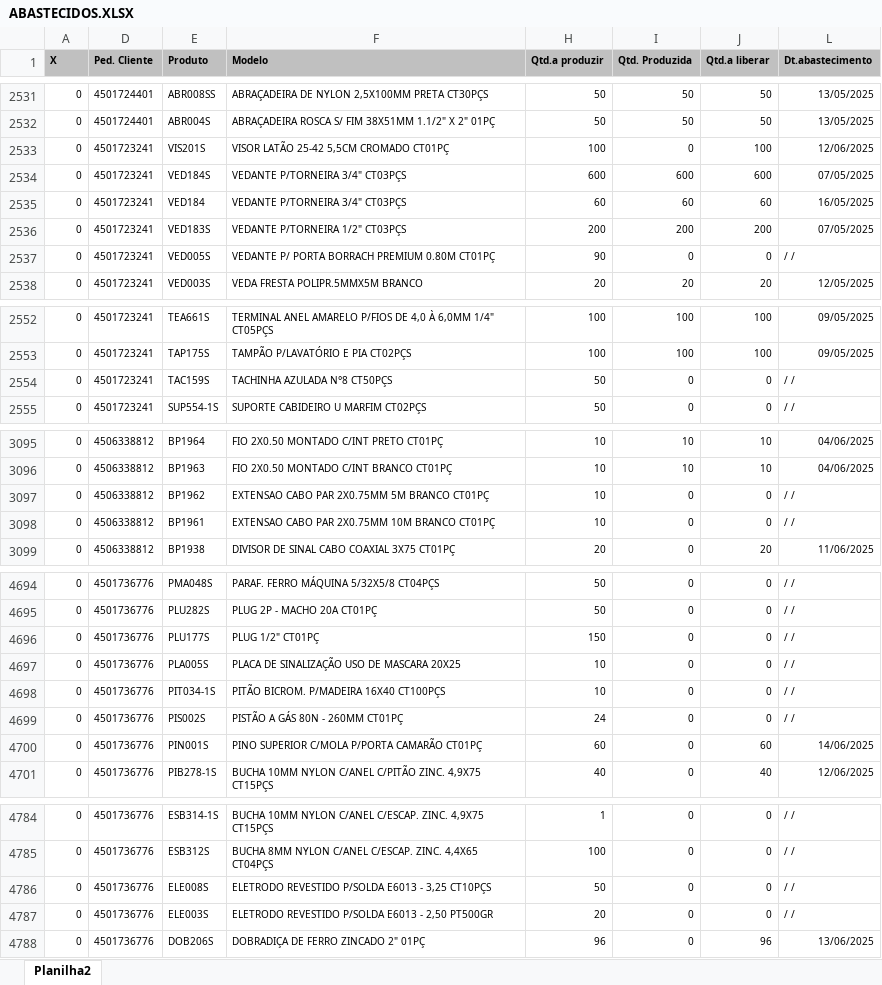
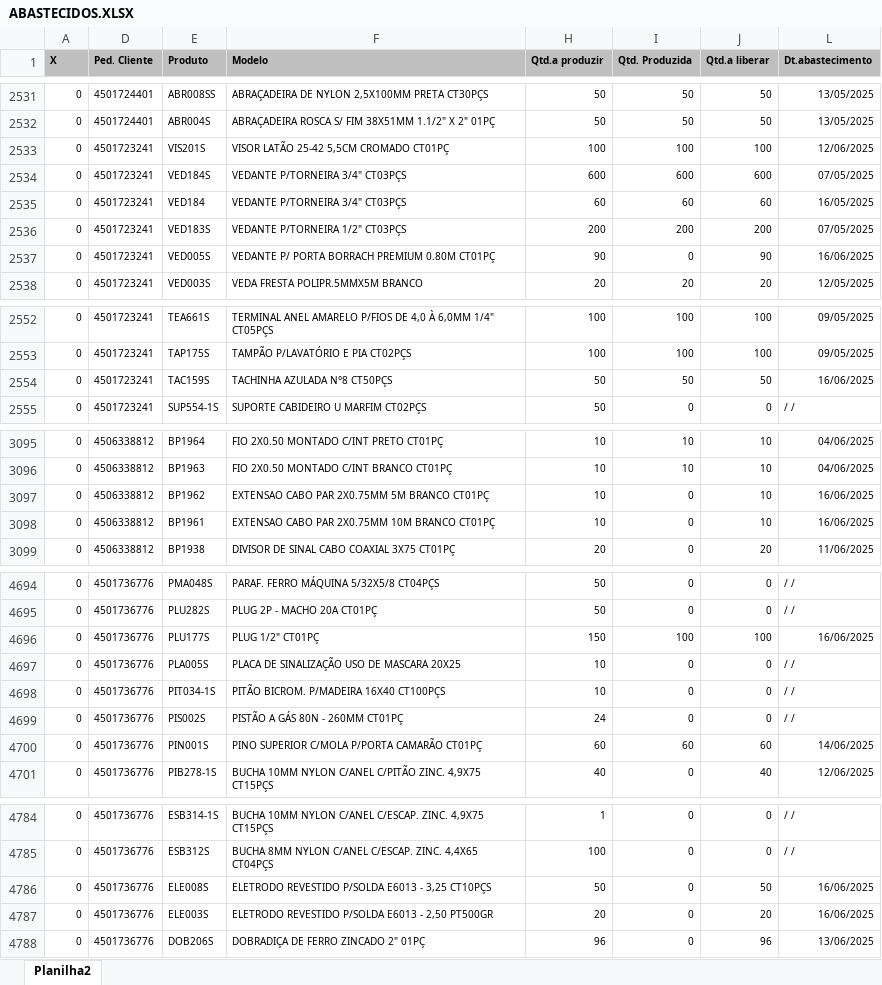
Before and after one commit to zcaus/newdash, an Excel workbook: planilha/ABASTECIDOS.XLSX, sheet Planilha2, drawn as a sheet; only a part is shown, gaps mark what is left out; values as stored, in another font and other column widths than the file's, no borders; the diff covers the shown part only; the diff names each change by its address in the sheet, - before the commit and + after, or states it on an @@ line.

```diff
--- a/planilha/ABASTECIDOS.XLSX (sheet Planilha2)
+++ b/planilha/ABASTECIDOS.XLSX (sheet Planilha2)
-I2533 (Qtd. Produzida): 0
+I2533 (Qtd. Produzida): 100
-J2537 (Qtd.a liberar): 0
+J2537 (Qtd.a liberar): 90
-L2537 (Dt.abastecimento): / /
+L2537 (Dt.abastecimento): 16/06/2025
-I2554 (Qtd. Produzida): 0
+I2554 (Qtd. Produzida): 50
-J2554 (Qtd.a liberar): 0
+J2554 (Qtd.a liberar): 50
-L2554 (Dt.abastecimento): / /
+L2554 (Dt.abastecimento): 16/06/2025
-J3097:J3098 (Qtd.a liberar): 0
+J3097:J3098 (Qtd.a liberar): 10
-L3097:L3098 (Dt.abastecimento): / /
+L3097:L3098 (Dt.abastecimento): 16/06/2025
-I4696 (Qtd. Produzida): 0
+I4696 (Qtd. Produzida): 100
-J4696 (Qtd.a liberar): 0
+J4696 (Qtd.a liberar): 100
-L4696 (Dt.abastecimento): / /
+L4696 (Dt.abastecimento): 16/06/2025
-I4700 (Qtd. Produzida): 0
+I4700 (Qtd. Produzida): 60
-J4786 (Qtd.a liberar): 0
+J4786 (Qtd.a liberar): 50
-L4786:L4787 (Dt.abastecimento): / /
+L4786:L4787 (Dt.abastecimento): 16/06/2025
-J4787 (Qtd.a liberar): 0
+J4787 (Qtd.a liberar): 20
```
Also changed, not shown: 26 added rows and 112 edited cells elsewhere in this sheet, hidden cells, 5 other files.
